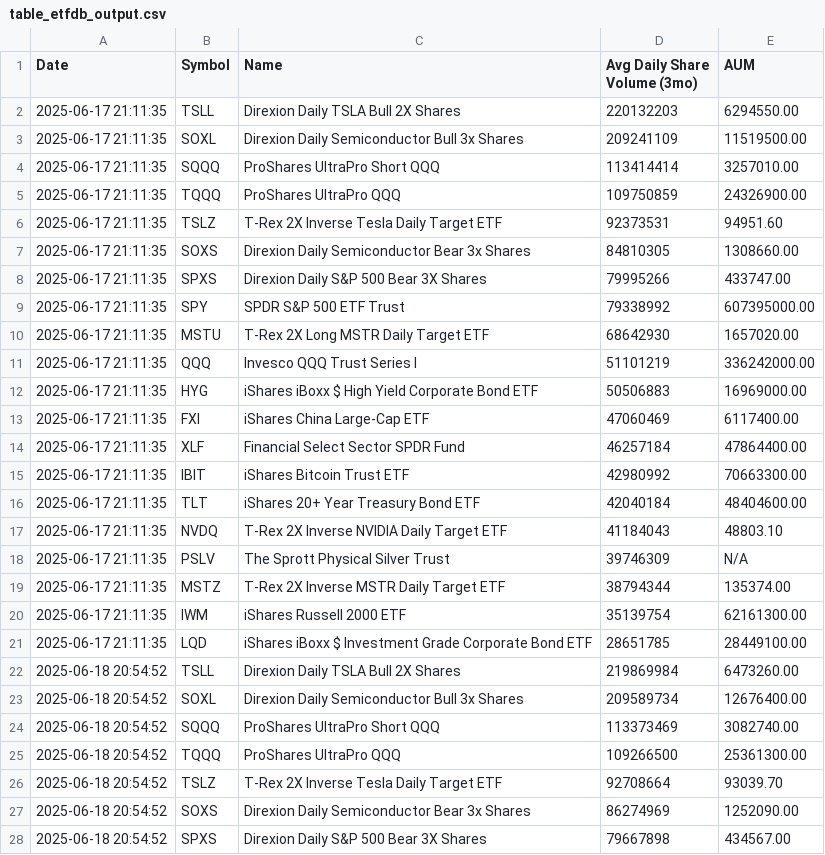
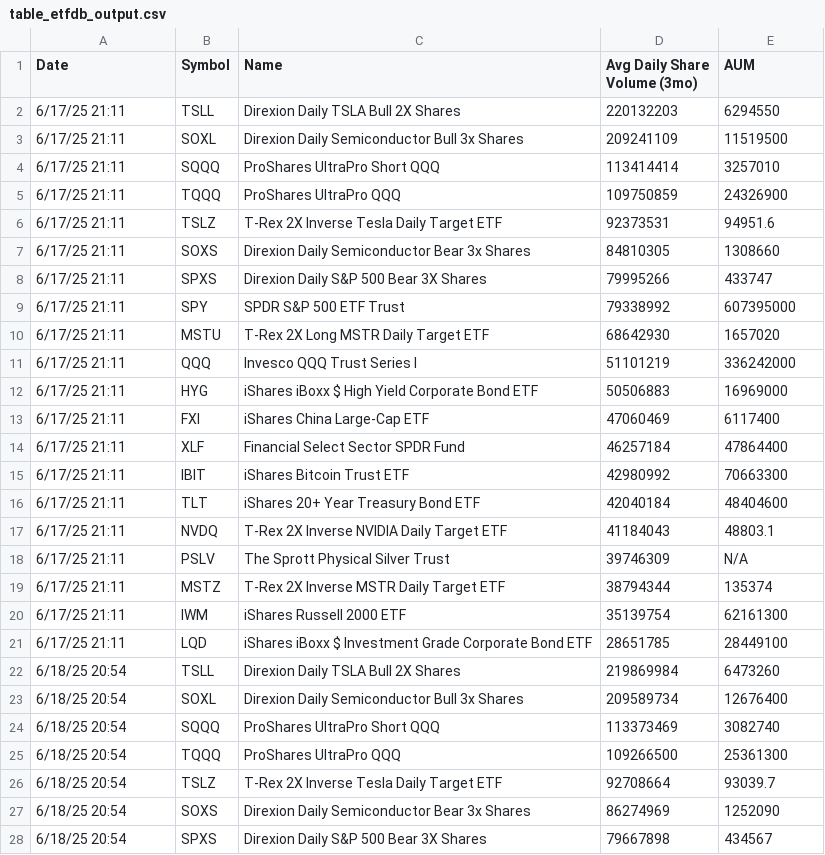
Before and after one commit to tonypeng1/agent, a CSV file: table_etfdb_output.csv, drawn as a sheet; only a part is shown; the diff covers the shown part only.

```diff
--- a/table_etfdb_output.csv
+++ b/table_etfdb_output.csv
@@ -1,28 +1,28 @@
 Date,Symbol,Name,Avg Daily Share Volume (3mo),AUM
-2025-06-17 21:11:35,TSLL,Direxion Daily TSLA Bull 2X Shares,220132203,6294550.00
-2025-06-17 21:11:35,SOXL,Direxion Daily Semiconductor Bull 3x Shares,209241109,11519500.00
-2025-06-17 21:11:35,SQQQ,ProShares UltraPro Short QQQ,113414414,3257010.00
-2025-06-17 21:11:35,TQQQ,ProShares UltraPro QQQ,109750859,24326900.00
-2025-06-17 21:11:35,TSLZ,T-Rex 2X Inverse Tesla Daily Target ETF,92373531,94951.60
-2025-06-17 21:11:35,SOXS,Direxion Daily Semiconductor Bear 3x Shares,84810305,1308660.00
-2025-06-17 21:11:35,SPXS,Direxion Daily S&P 500 Bear 3X Shares,79995266,433747.00
-2025-06-17 21:11:35,SPY,SPDR S&P 500 ETF Trust,79338992,607395000.00
-2025-06-17 21:11:35,MSTU,T-Rex 2X Long MSTR Daily Target ETF,68642930,1657020.00
-2025-06-17 21:11:35,QQQ,Invesco QQQ Trust Series I,51101219,336242000.00
-2025-06-17 21:11:35,HYG,iShares iBoxx $ High Yield Corporate Bond ETF,50506883,16969000.00
-2025-06-17 21:11:35,FXI,iShares China Large-Cap ETF,47060469,6117400.00
-2025-06-17 21:11:35,XLF,Financial Select Sector SPDR Fund,46257184,47864400.00
-2025-06-17 21:11:35,IBIT,iShares Bitcoin Trust ETF,42980992,70663300.00
-2025-06-17 21:11:35,TLT,iShares 20+ Year Treasury Bond ETF,42040184,48404600.00
-2025-06-17 21:11:35,NVDQ,T-Rex 2X Inverse NVIDIA Daily Target ETF,41184043,48803.10
-2025-06-17 21:11:35,PSLV,The Sprott Physical Silver Trust,39746309,N/A
-2025-06-17 21:11:35,MSTZ,T-Rex 2X Inverse MSTR Daily Target ETF,38794344,135374.00
-2025-06-17 21:11:35,IWM,iShares Russell 2000 ETF,35139754,62161300.00
-2025-06-17 21:11:35,LQD,iShares iBoxx $ Investment Grade Corporate Bond ETF,28651785,28449100.00
-2025-06-18 20:54:52,TSLL,Direxion Daily TSLA Bull 2X Shares,219869984,6473260.00
-2025-06-18 20:54:52,SOXL,Direxion Daily Semiconductor Bull 3x Shares,209589734,12676400.00
-2025-06-18 20:54:52,SQQQ,ProShares UltraPro Short QQQ,113373469,3082740.00
-2025-06-18 20:54:52,TQQQ,ProShares UltraPro QQQ,109266500,25361300.00
-2025-06-18 20:54:52,TSLZ,T-Rex 2X Inverse Tesla Daily Target ETF,92708664,93039.70
-2025-06-18 20:54:52,SOXS,Direxion Daily Semiconductor Bear 3x Shares,86274969,1252090.00
-2025-06-18 20:54:52,SPXS,Direxion Daily S&P 500 Bear 3X Shares,79667898,434567.00
+6/17/25 21:11,TSLL,Direxion Daily TSLA Bull 2X Shares,220132203,6294550
+6/17/25 21:11,SOXL,Direxion Daily Semiconductor Bull 3x Shares,209241109,11519500
+6/17/25 21:11,SQQQ,ProShares UltraPro Short QQQ,113414414,3257010
+6/17/25 21:11,TQQQ,ProShares UltraPro QQQ,109750859,24326900
+6/17/25 21:11,TSLZ,T-Rex 2X Inverse Tesla Daily Target ETF,92373531,94951.6
+6/17/25 21:11,SOXS,Direxion Daily Semiconductor Bear 3x Shares,84810305,1308660
+6/17/25 21:11,SPXS,Direxion Daily S&P 500 Bear 3X Shares,79995266,433747
+6/17/25 21:11,SPY,SPDR S&P 500 ETF Trust,79338992,607395000
+6/17/25 21:11,MSTU,T-Rex 2X Long MSTR Daily Target ETF,68642930,1657020
+6/17/25 21:11,QQQ,Invesco QQQ Trust Series I,51101219,336242000
+6/17/25 21:11,HYG,iShares iBoxx $ High Yield Corporate Bond ETF,50506883,16969000
+6/17/25 21:11,FXI,iShares China Large-Cap ETF,47060469,6117400
+6/17/25 21:11,XLF,Financial Select Sector SPDR Fund,46257184,47864400
+6/17/25 21:11,IBIT,iShares Bitcoin Trust ETF,42980992,70663300
+6/17/25 21:11,TLT,iShares 20+ Year Treasury Bond ETF,42040184,48404600
+6/17/25 21:11,NVDQ,T-Rex 2X Inverse NVIDIA Daily Target ETF,41184043,48803.1
+6/17/25 21:11,PSLV,The Sprott Physical Silver Trust,39746309,N/A
+6/17/25 21:11,MSTZ,T-Rex 2X Inverse MSTR Daily Target ETF,38794344,135374
+6/17/25 21:11,IWM,iShares Russell 2000 ETF,35139754,62161300
+6/17/25 21:11,LQD,iShares iBoxx $ Investment Grade Corporate Bond ETF,28651785,28449100
+6/18/25 20:54,TSLL,Direxion Daily TSLA Bull 2X Shares,219869984,6473260
+6/18/25 20:54,SOXL,Direxion Daily Semiconductor Bull 3x Shares,209589734,12676400
+6/18/25 20:54,SQQQ,ProShares UltraPro Short QQQ,113373469,3082740
+6/18/25 20:54,TQQQ,ProShares UltraPro QQQ,109266500,25361300
+6/18/25 20:54,TSLZ,T-Rex 2X Inverse Tesla Daily Target ETF,92708664,93039.7
+6/18/25 20:54,SOXS,Direxion Daily Semiconductor Bear 3x Shares,86274969,1252090
+6/18/25 20:54,SPXS,Direxion Daily S&P 500 Bear 3X Shares,79667898,434567
```
Also changed, not shown: 20 added rows and 47 edited cells elsewhere in this file, table_etfdb_output_raw.csv, 1 other file.
